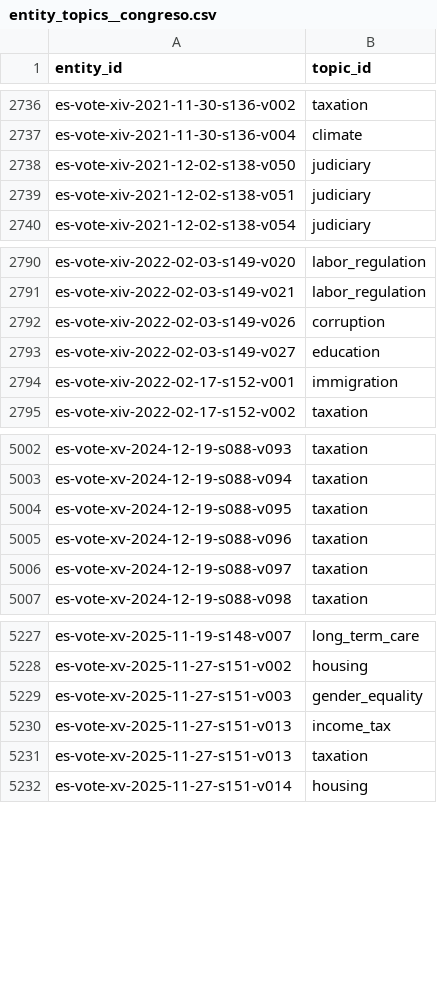
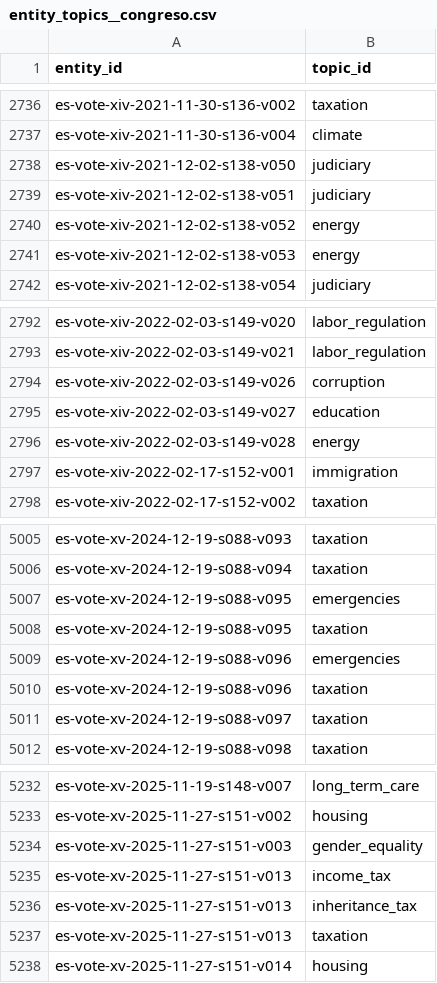
Before and after one commit to VicenteAlex/answers_for_politics, a CSV file: data/es/links/entity_topics__congreso.csv, drawn as a sheet; only a part is shown, gaps mark what is left out; the diff names each change by its address in the sheet, - before the commit and + after, or states it on an @@ line.

```diff
--- a/data/es/links/entity_topics__congreso.csv
+++ b/data/es/links/entity_topics__congreso.csv
+row 2740: es-vote-xiv-2021-12-02-s138-v052 | energy
+row 2741: es-vote-xiv-2021-12-02-s138-v053 | energy
+row 2796: es-vote-xiv-2022-02-03-s149-v028 | energy
+row 5007: es-vote-xv-2024-12-19-s088-v095 | emergencies
+row 5009: es-vote-xv-2024-12-19-s088-v096 | emergencies
+row 5236: es-vote-xv-2025-11-27-s151-v013 | inheritance_tax
```
Also changed, not shown: data/es/coverage.csv, 5 other files.
